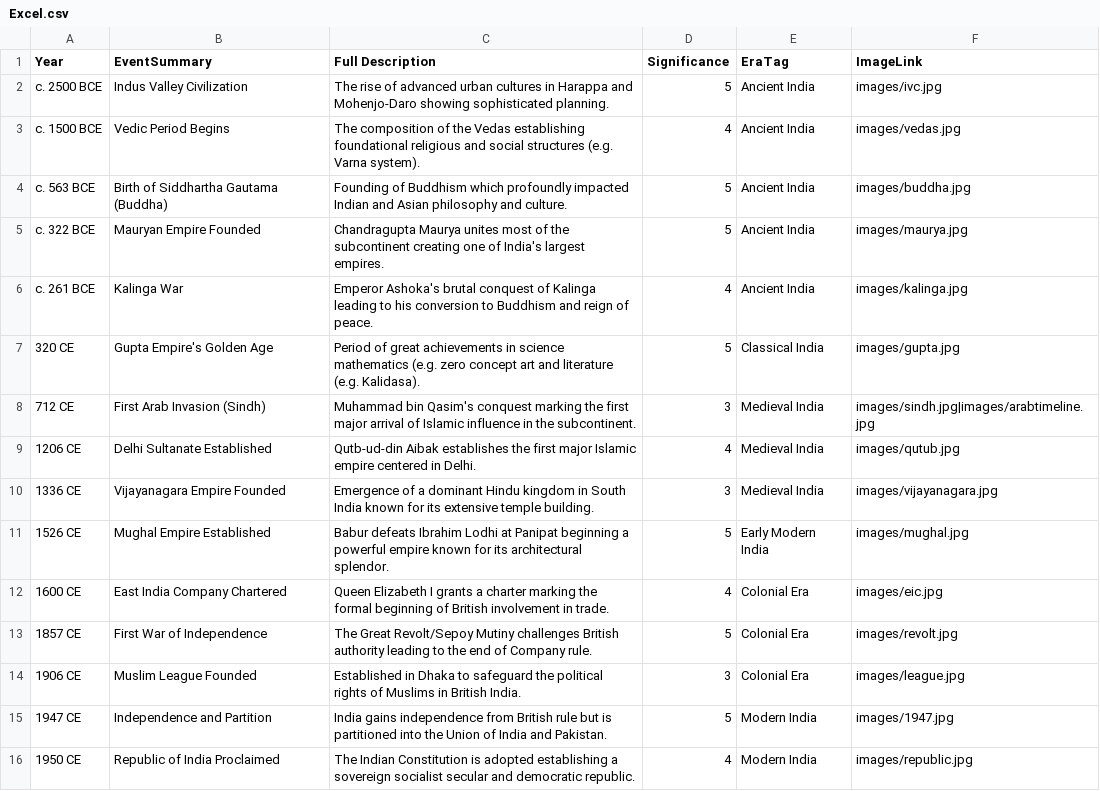
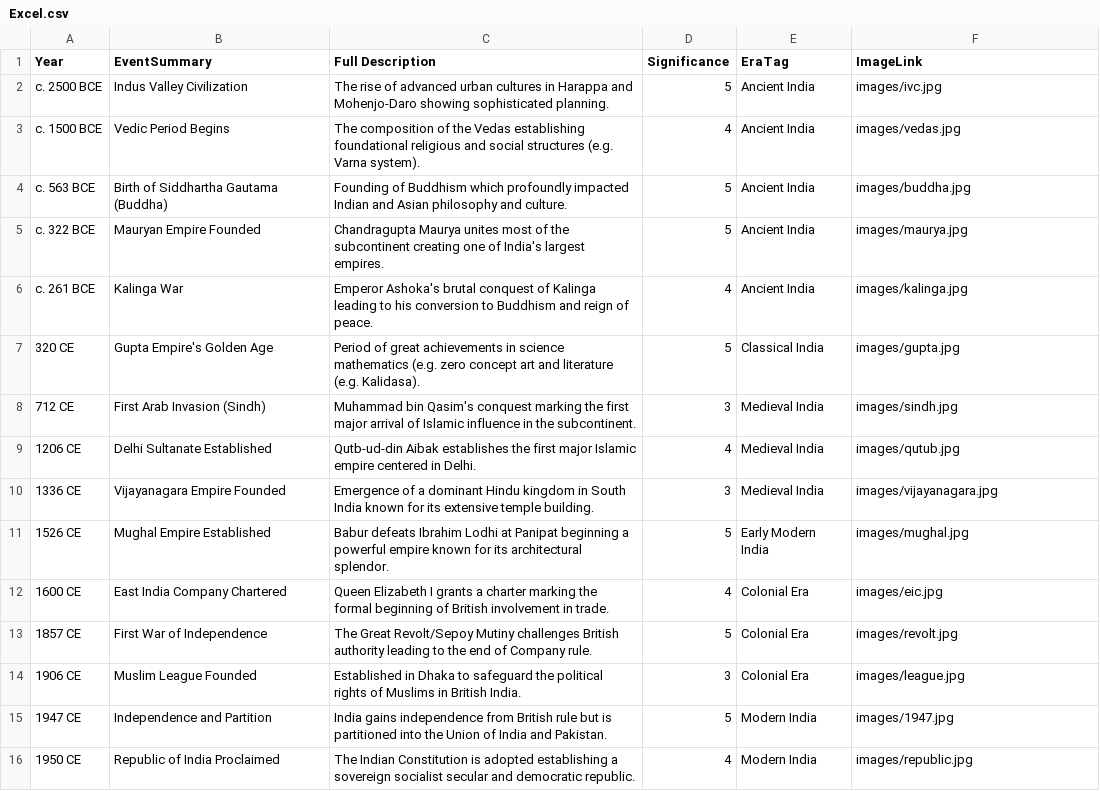
Before and after one commit to trisha10-ui/Indian_history_timeline_Dashboard, a CSV file: Excel.csv, drawn as a sheet.

Commit message:
Update Excel.csv

```diff
--- a/Excel.csv
+++ b/Excel.csv
@@ -7,3 +7,3 @@ c. 261 BCE,Kalinga War,Emperor Ashoka's brutal conquest of Kalinga leading to hi
 320 CE,Gupta Empire's Golden Age,Period of great achievements in science mathematics (e.g. zero concept art and literature (e.g. Kalidasa).,5,Classical India,images/gupta.jpg
-712 CE,First Arab Invasion (Sindh),Muhammad bin Qasim's conquest marking the  first major arrival of Islamic influence in the subcontinent.,3,Medieval India,images/sindh.jpg|images/arabtimeline.jpg
+712 CE,First Arab Invasion (Sindh),Muhammad bin Qasim's conquest marking the  first major arrival of Islamic influence in the subcontinent.,3,Medieval India,images/sindh.jpg
 1206 CE,Delhi Sultanate Established,Qutb-ud-din Aibak establishes the first major Islamic  empire centered in Delhi.,4,Medieval India,images/qutub.jpg
```
